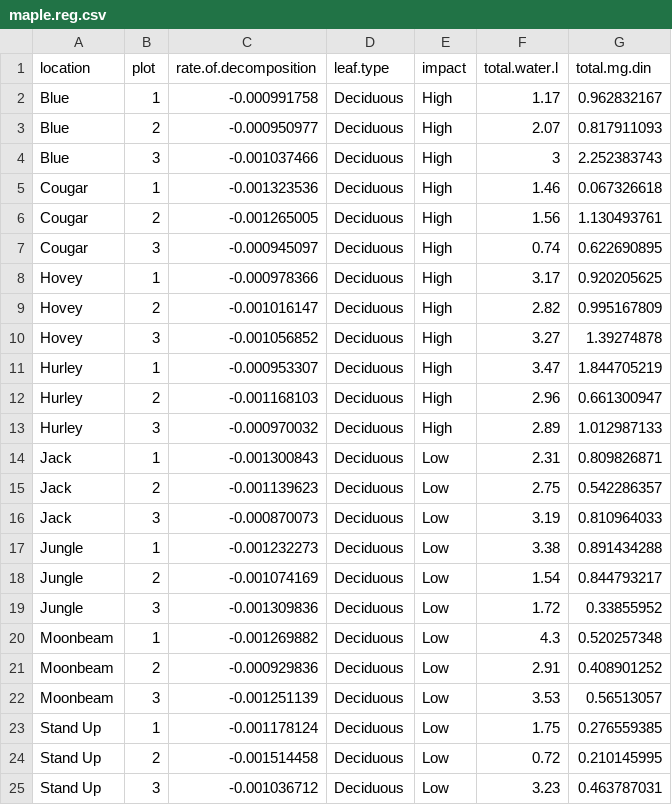
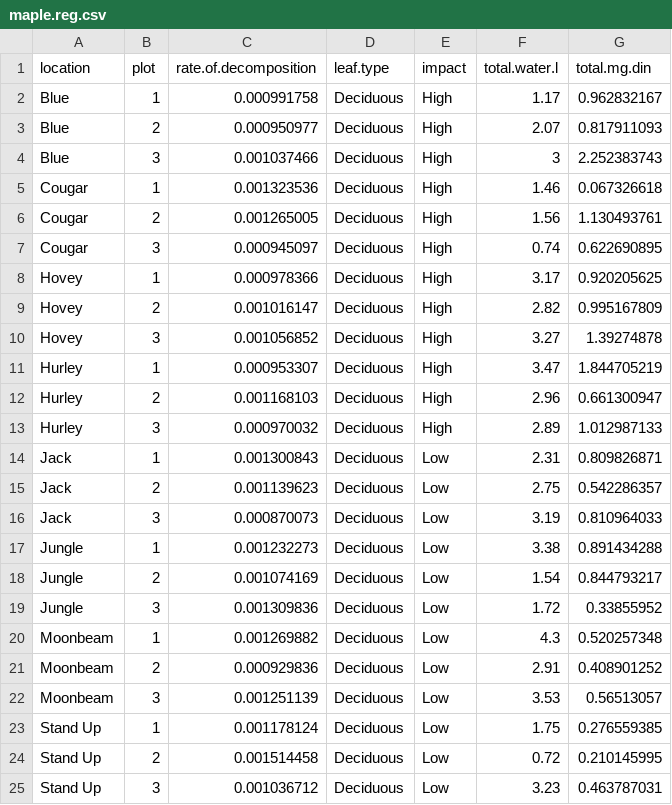
Before and after one commit to nezirii/Thesis, a CSV file: Final R Scripts/maple.reg.csv, drawn as a sheet.

```diff
--- a/Final R Scripts/maple.reg.csv
+++ b/Final R Scripts/maple.reg.csv
@@ -1,25 +1,25 @@
 location,plot,rate.of.decomposition,leaf.type,impact,total.water.l,total.mg.din
-Blue,1,-0.000991758,Deciduous,High,1.17,0.962832167
-Blue,2,-0.000950977,Deciduous,High,2.07,0.817911093
-Blue,3,-0.001037466,Deciduous,High,3,2.252383743
-Cougar,1,-0.001323536,Deciduous,High,1.46,0.067326618
-Cougar,2,-0.001265005,Deciduous,High,1.56,1.130493761
-Cougar,3,-0.000945097,Deciduous,High,0.74,0.622690895
-Hovey,1,-0.000978366,Deciduous,High,3.17,0.920205625
-Hovey,2,-0.001016147,Deciduous,High,2.82,0.995167809
-Hovey,3,-0.001056852,Deciduous,High,3.27,1.39274878
-Hurley,1,-0.000953307,Deciduous,High,3.47,1.844705219
-Hurley,2,-0.001168103,Deciduous,High,2.96,0.661300947
-Hurley,3,-0.000970032,Deciduous,High,2.89,1.012987133
-Jack,1,-0.001300843,Deciduous,Low,2.31,0.809826871
-Jack,2,-0.001139623,Deciduous,Low,2.75,0.542286357
-Jack,3,-0.000870073,Deciduous,Low,3.19,0.810964033
-Jungle,1,-0.001232273,Deciduous,Low,3.38,0.891434288
-Jungle,2,-0.001074169,Deciduous,Low,1.54,0.844793217
-Jungle,3,-0.001309836,Deciduous,Low,1.72,0.33855952
-Moonbeam,1,-0.001269882,Deciduous,Low,4.3,0.520257348
-Moonbeam,2,-0.000929836,Deciduous,Low,2.91,0.408901252
-Moonbeam,3,-0.001251139,Deciduous,Low,3.53,0.56513057
-Stand Up,1,-0.001178124,Deciduous,Low,1.75,0.276559385
-Stand Up,2,-0.001514458,Deciduous,Low,0.72,0.210145995
-Stand Up,3,-0.001036712,Deciduous,Low,3.23,0.463787031
+Blue,1,0.000991758,Deciduous,High,1.17,0.962832167
+Blue,2,0.000950977,Deciduous,High,2.07,0.817911093
+Blue,3,0.001037466,Deciduous,High,3,2.252383743
+Cougar,1,0.001323536,Deciduous,High,1.46,0.067326618
+Cougar,2,0.001265005,Deciduous,High,1.56,1.130493761
+Cougar,3,0.000945097,Deciduous,High,0.74,0.622690895
+Hovey,1,0.000978366,Deciduous,High,3.17,0.920205625
+Hovey,2,0.001016147,Deciduous,High,2.82,0.995167809
+Hovey,3,0.001056852,Deciduous,High,3.27,1.39274878
+Hurley,1,0.000953307,Deciduous,High,3.47,1.844705219
+Hurley,2,0.001168103,Deciduous,High,2.96,0.661300947
+Hurley,3,0.000970032,Deciduous,High,2.89,1.012987133
+Jack,1,0.001300843,Deciduous,Low,2.31,0.809826871
+Jack,2,0.001139623,Deciduous,Low,2.75,0.542286357
+Jack,3,0.000870073,Deciduous,Low,3.19,0.810964033
+Jungle,1,0.001232273,Deciduous,Low,3.38,0.891434288
+Jungle,2,0.001074169,Deciduous,Low,1.54,0.844793217
+Jungle,3,0.001309836,Deciduous,Low,1.72,0.33855952
+Moonbeam,1,0.001269882,Deciduous,Low,4.3,0.520257348
+Moonbeam,2,0.000929836,Deciduous,Low,2.91,0.408901252
+Moonbeam,3,0.001251139,Deciduous,Low,3.53,0.56513057
+Stand Up,1,0.001178124,Deciduous,Low,1.75,0.276559385
+Stand Up,2,0.001514458,Deciduous,Low,0.72,0.210145995
+Stand Up,3,0.001036712,Deciduous,Low,3.23,0.463787031
```
Also changed, not shown: 23 other files.
